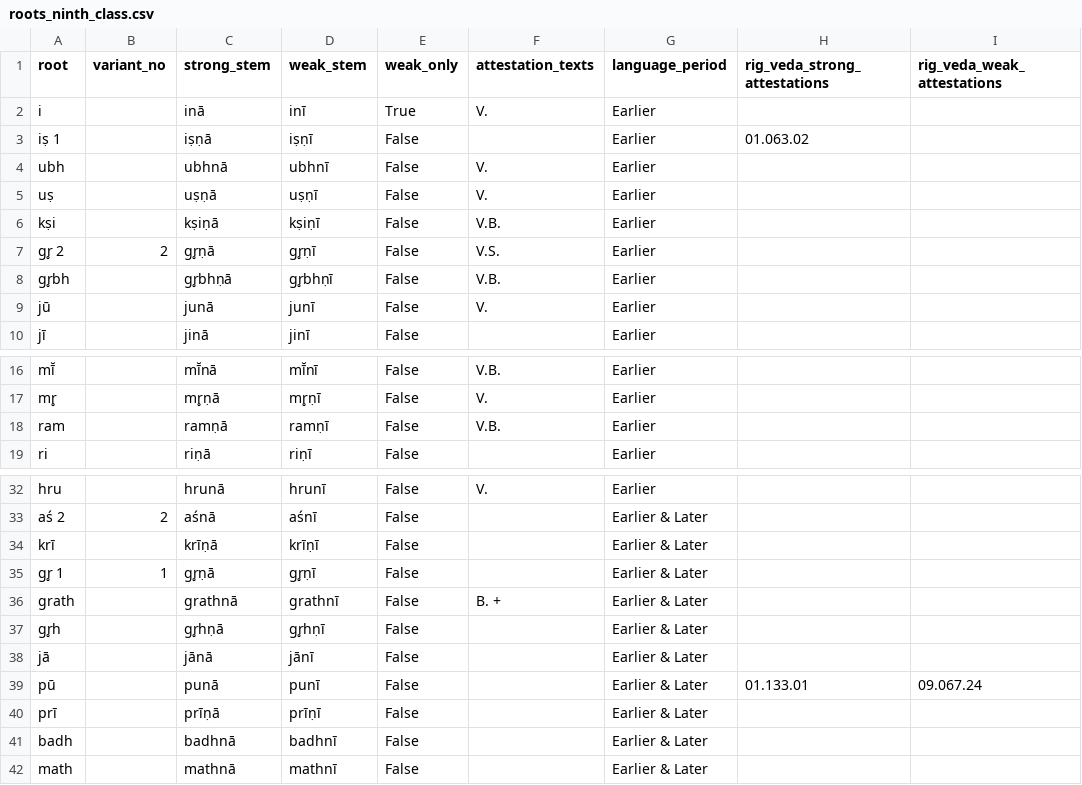
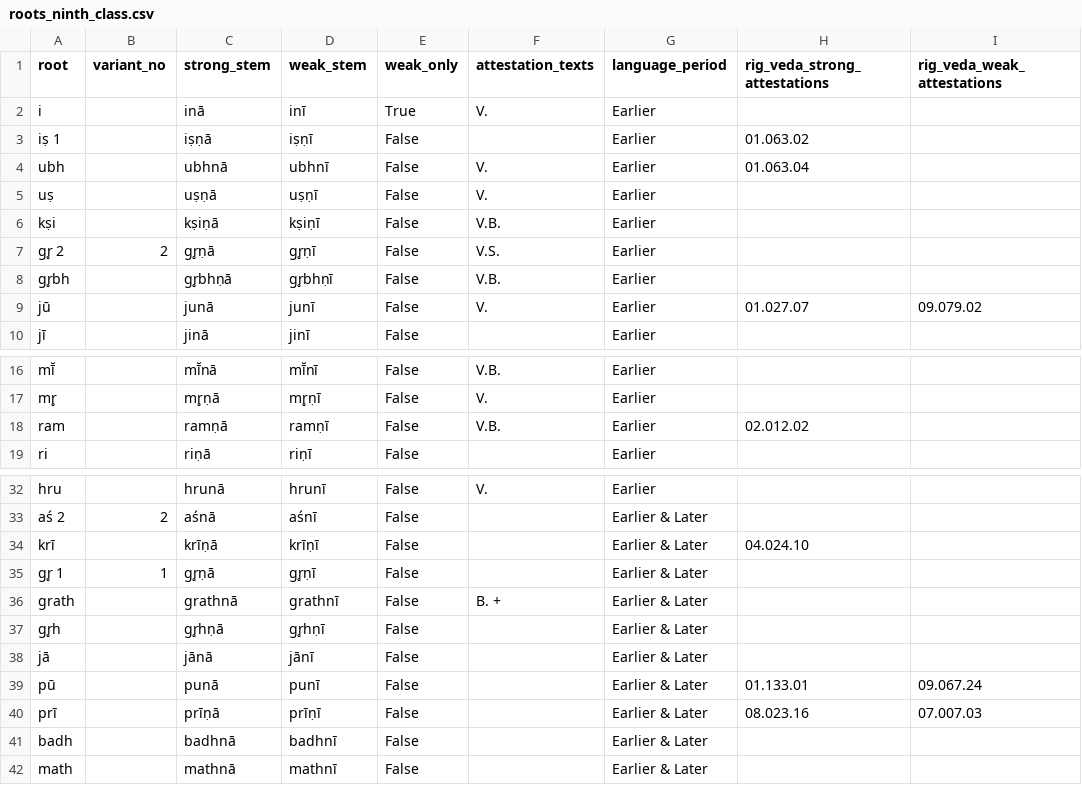
Before and after one commit to anupdhml/sanskrit_ninth_class_meter, a CSV file: data/roots_ninth_class.csv, drawn as a sheet; only a part is shown, gaps mark what is left out.

```diff
--- a/data/roots_ninth_class.csv
+++ b/data/roots_ninth_class.csv
@@ -3,3 +3,3 @@ i,,inā,inī,True,V.,Earlier,,
 iṣ 1,,iṣṇā,iṣṇī,False,,Earlier,01.063.02,
-ubh,,ubhnā,ubhnī,False,V.,Earlier,,
+ubh,,ubhnā,ubhnī,False,V.,Earlier,01.063.04,
 uṣ,,uṣṇā,uṣṇī,False,V.,Earlier,,
@@ -8,3 +8,3 @@ gr̥ 2,2,gr̥ṇā,gr̥ṇī,False,V.S.,Earlier,,
 gr̥bh,,gr̥bhṇā,gr̥bhṇī,False,V.B.,Earlier,,
-jū,,junā,junī,False,V.,Earlier,,
+jū,,junā,junī,False,V.,Earlier,01.027.07,09.079.02
 jī,,jinā,jinī,False,,Earlier,,
@@ -17,3 +17,3 @@ mī̆,,mī̆nā,mī̆nī,False,V.B.,Earlier,,
 mr̥,,mr̥ṇā,mr̥ṇī,False,V.,Earlier,,
-ram,,ramṇā,ramṇī,False,V.B.,Earlier,,
+ram,,ramṇā,ramṇī,False,V.B.,Earlier,02.012.02,
 ri,,riṇā,riṇī,False,,Earlier,,
@@ -33,3 +33,3 @@ hru,,hrunā,hrunī,False,V.,Earlier,,
 aś 2,2,aśnā,aśnī,False,,Earlier & Later,,
-krī,,krīṇā,krīṇī,False,,Earlier & Later,,
+krī,,krīṇā,krīṇī,False,,Earlier & Later,04.024.10,
 gr̥ 1,1,gr̥ṇā,gr̥ṇī,False,,Earlier & Later,,
@@ -39,3 +39,3 @@ jā,,jānā,jānī,False,,Earlier & Later,,
 pū,,punā,punī,False,,Earlier & Later,01.133.01,09.067.24
-prī,,prīṇā,prīṇī,False,,Earlier & Later,,
+prī,,prīṇā,prīṇī,False,,Earlier & Later,08.023.16,07.007.03
 badh,,badhnā,badhnī,False,,Earlier & Later,,
```
Also changed, not shown: data/rv_lines_ninth_class.csv, 2 other files.
